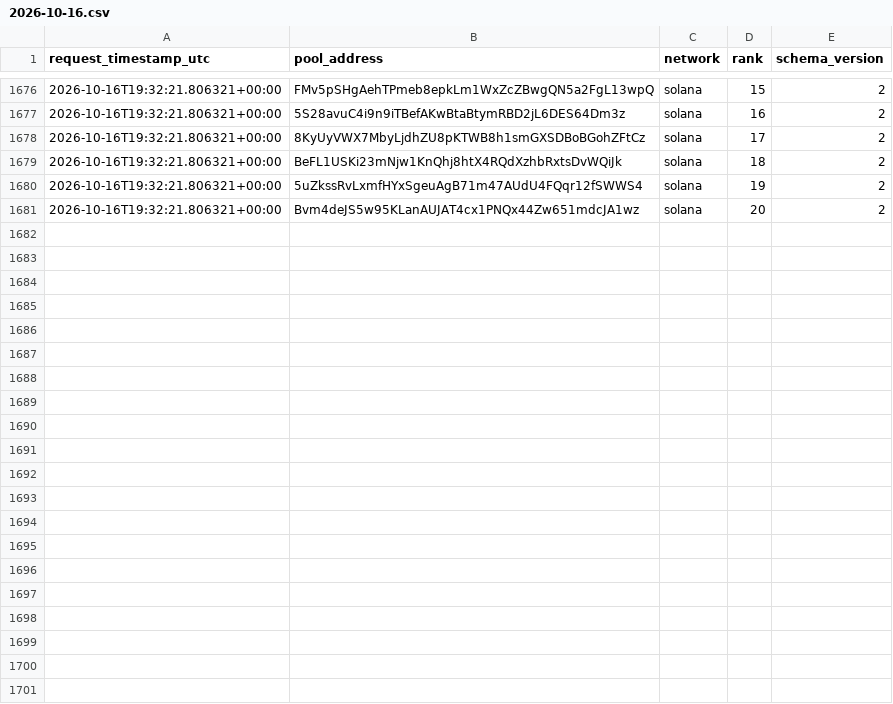
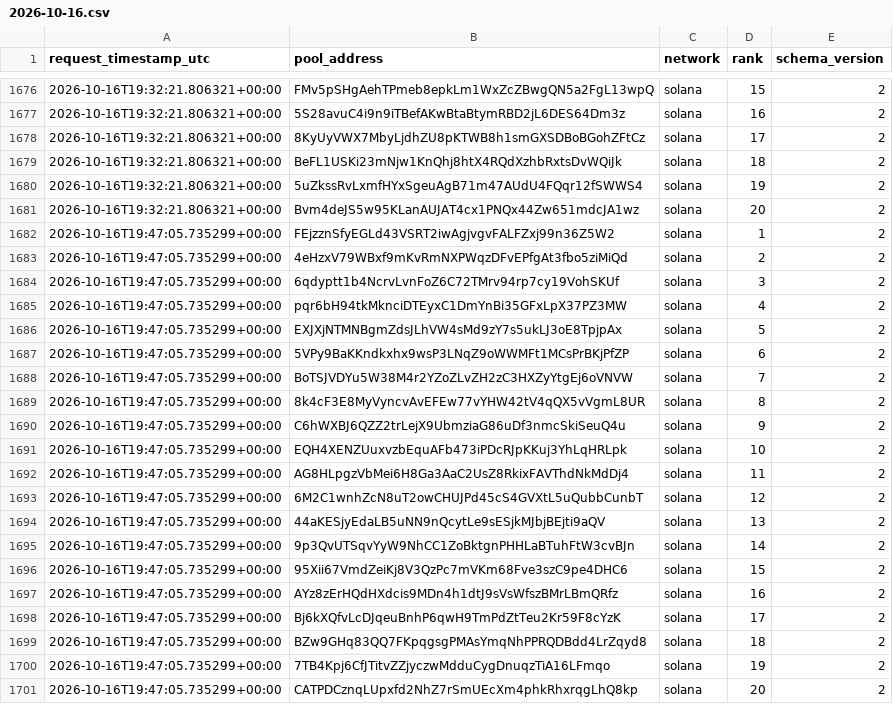
Before and after one commit to TheoooBa/Solana-Memecoin-Analysis, a CSV file: raw/new_pool_ranks/2026-10-16.csv, drawn as a sheet; only a part is shown, gaps mark what is left out; the diff names each change by its address in the sheet, - before the commit and + after, or states it on an @@ line.

```diff
--- a/raw/new_pool_ranks/2026-10-16.csv
+++ b/raw/new_pool_ranks/2026-10-16.csv
+row 1682: 2026-10-16T19:47:05.735299+00:00 | FEjzznSfyEGLd43VSRT2iwAgjvgvFALFZxj99n36Z5W2 | solana | 1 | 2
+row 1683: 2026-10-16T19:47:05.735299+00:00 | 4eHzxV79WBxf9mKvRmNXPWqzDFvEPfgAt3fbo5ziMiQd | solana | 2 | 2
+row 1684: 2026-10-16T19:47:05.735299+00:00 | 6qdyptt1b4NcrvLvnFoZ6C72TMrv94rp7cy19VohSKUf | solana | 3 | 2
+row 1685: 2026-10-16T19:47:05.735299+00:00 | pqr6bH94tkMknciDTEyxC1DmYnBi35GFxLpX37PZ3MW | solana | 4 | 2
+row 1686: 2026-10-16T19:47:05.735299+00:00 | EXJXjNTMNBgmZdsJLhVW4sMd9zY7s5ukLJ3oE8TpjpAx | solana | 5 | 2
+row 1687: 2026-10-16T19:47:05.735299+00:00 | 5VPy9BaKKndkxhx9wsP3LNqZ9oWWMFt1MCsPrBKjPfZP | solana | 6 | 2
+row 1688: 2026-10-16T19:47:05.735299+00:00 | BoTSJVDYu5W38M4r2YZoZLvZH2zC3HXZyYtgEj6oVNVW | solana | 7 | 2
+row 1689: 2026-10-16T19:47:05.735299+00:00 | 8k4cF3E8MyVyncvAvEFEw77vYHW42tV4qQX5vVgmL8UR | solana | 8 | 2
+row 1690: 2026-10-16T19:47:05.735299+00:00 | C6hWXBJ6QZZ2trLejX9UbmziaG86uDf3nmcSkiSeuQ4u | solana | 9 | 2
+row 1691: 2026-10-16T19:47:05.735299+00:00 | EQH4XENZUuxvzbEquAFb473iPDcRJpKKuj3YhLqHRLpk | solana | 10 | 2
+row 1692: 2026-10-16T19:47:05.735299+00:00 | AG8HLpgzVbMei6H8Ga3AaC2UsZ8RkixFAVThdNkMdDj4 | solana | 11 | 2
+row 1693: 2026-10-16T19:47:05.735299+00:00 | 6M2C1wnhZcN8uT2owCHUJPd45cS4GVXtL5uQubbCunbT | solana | 12 | 2
+row 1694: 2026-10-16T19:47:05.735299+00:00 | 44aKESjyEdaLB5uNN9nQcytLe9sESjkMJbjBEjti9aQV | solana | 13 | 2
+row 1695: 2026-10-16T19:47:05.735299+00:00 | 9p3QvUTSqvYyW9NhCC1ZoBktgnPHHLaBTuhFtW3cvBJn | solana | 14 | 2
+row 1696: 2026-10-16T19:47:05.735299+00:00 | 95Xii67VmdZeiKj8V3QzPc7mVKm68Fve3szC9pe4DHC6 | solana | 15 | 2
+row 1697: 2026-10-16T19:47:05.735299+00:00 | AYz8zErHQdHXdcis9MDn4h1dtJ9sVsWfszBMrLBmQRfz | solana | 16 | 2
+row 1698: 2026-10-16T19:47:05.735299+00:00 | Bj6kXQfvLcDJqeuBnhP6qwH9TmPdZtTeu2Kr59F8cYzK | solana | 17 | 2
+row 1699: 2026-10-16T19:47:05.735299+00:00 | BZw9GHq83QQ7FKpqgsgPMAsYmqNhPPRQDBdd4LrZqyd8 | solana | 18 | 2
+row 1700: 2026-10-16T19:47:05.735299+00:00 | 7TB4Kpj6CfJTitvZZjyczwMdduCygDnuqzTiA16LFmqo | solana | 19 | 2
+row 1701: 2026-10-16T19:47:05.735299+00:00 | CATPDCznqLUpxfd2NhZ7rSmUEcXm4phkRhxrqgLhQ8kp | solana | 20 | 2
```
Also changed, not shown: logs/runs/2026-10-16.csv, raw/pool_registry/2026-10-16.csv, 5 other files.
